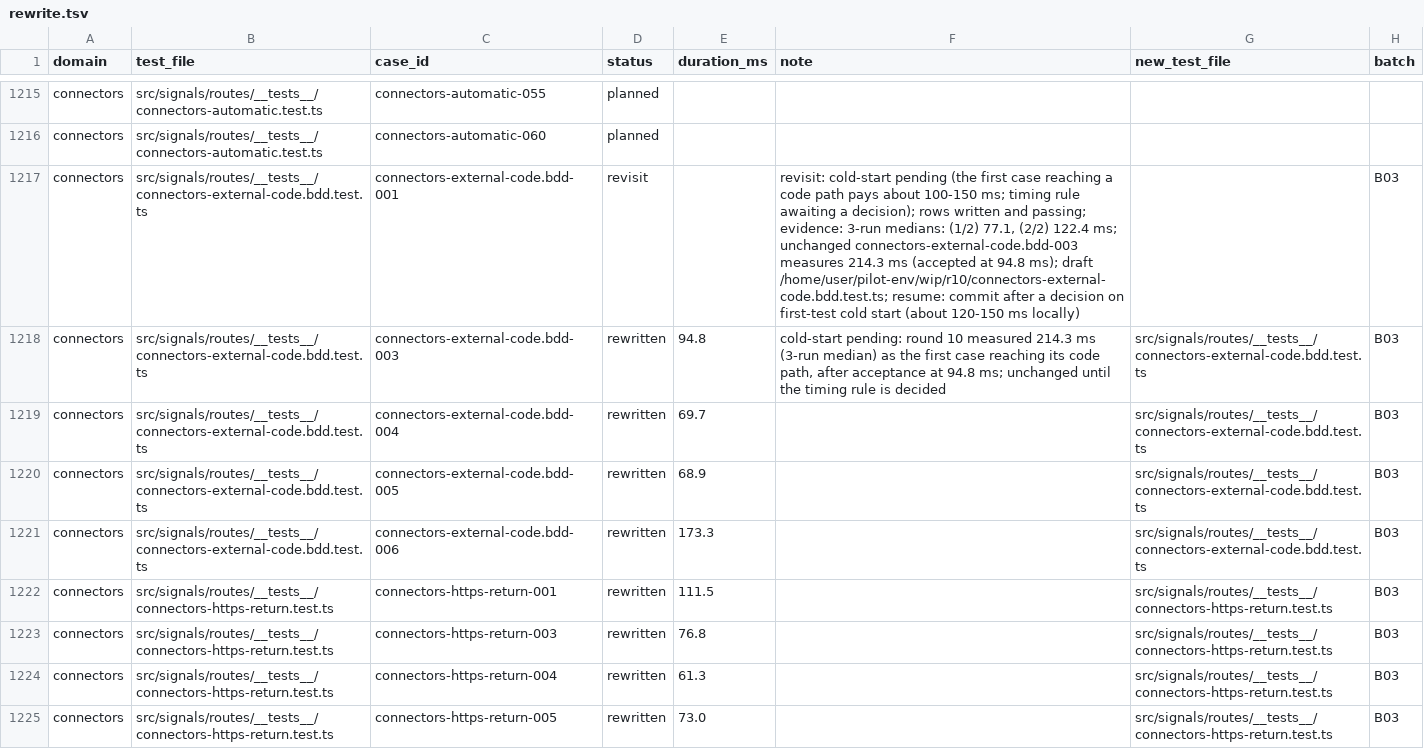
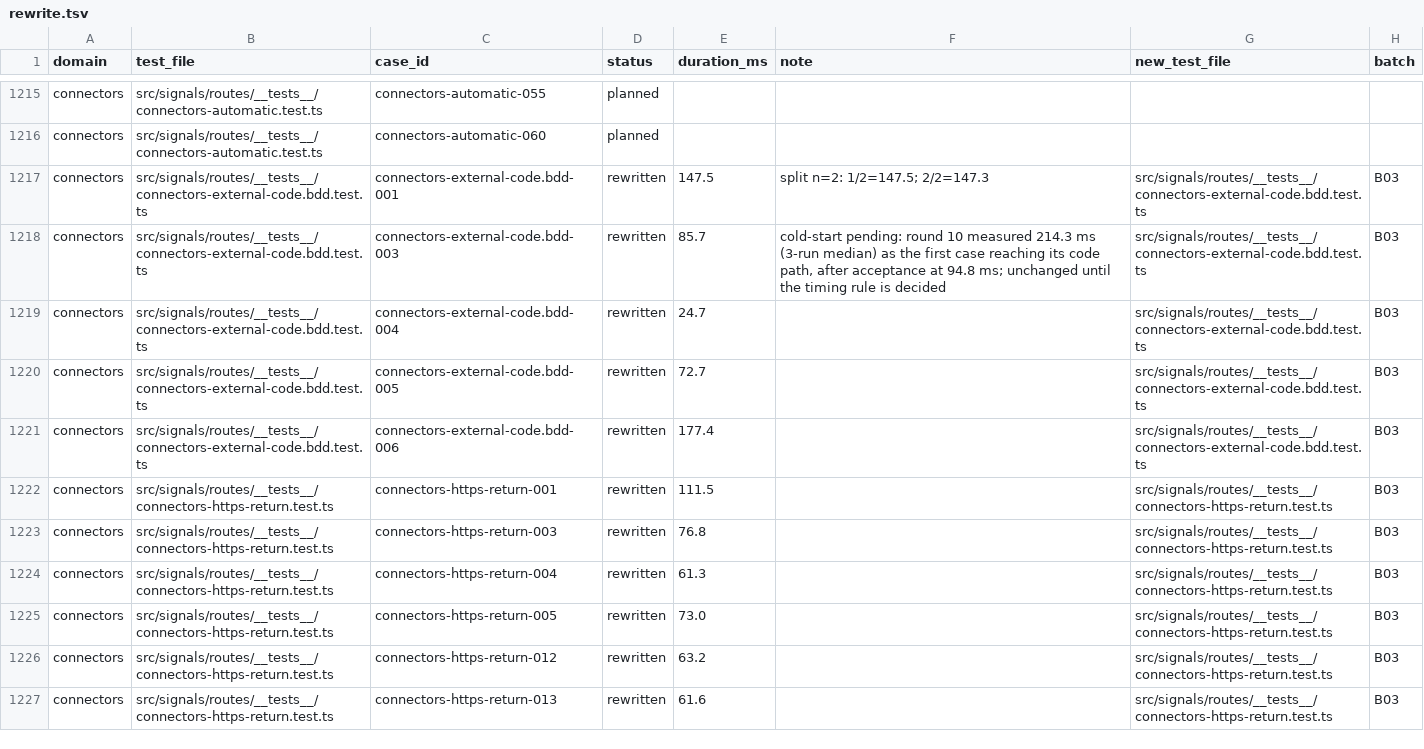
Before and after one commit to okou-ai/okou, a TSV file: turbo/apps/api/test-rebuild/rewrite.tsv, drawn as a sheet; only a part is shown, gaps mark what is left out; the shorter side is filled out with more unchanged rows.

```diff
--- a/turbo/apps/api/test-rebuild/rewrite.tsv
+++ b/turbo/apps/api/test-rebuild/rewrite.tsv
@@ -1216,7 +1216,7 @@ connectors	src/signals/routes/__tests__/connectors-automatic.test.ts	connectors-
 connectors	src/signals/routes/__tests__/connectors-automatic.test.ts	connectors-automatic-060	planned				
-connectors	src/signals/routes/__tests__/connectors-external-code.bdd.test.ts	connectors-external-code.bdd-001	revisit		revisit: cold-start pending (the first case reaching a code path pays about 100-150 ms; timing rule awaiting a decision); rows written and passing; evidence: 3-run medians: (1/2) 77.1, (2/2) 122.4 ms; unchanged connectors-external-code.bdd-003 measures 214.3 ms (accepted at 94.8 ms); draft /home/user/pilot-env/wip/r10/connectors-external-code.bdd.test.ts; resume: commit after a decision on first-test cold start (about 120-150 ms locally)		B03
-connectors	src/signals/routes/__tests__/connectors-external-code.bdd.test.ts	connectors-external-code.bdd-003	rewritten	94.8	cold-start pending: round 10 measured 214.3 ms (3-run median) as the first case reaching its code path, after acceptance at 94.8 ms; unchanged until the timing rule is decided	src/signals/routes/__tests__/connectors-external-code.bdd.test.ts	B03
-connectors	src/signals/routes/__tests__/connectors-external-code.bdd.test.ts	connectors-external-code.bdd-004	rewritten	69.7		src/signals/routes/__tests__/connectors-external-code.bdd.test.ts	B03
-connectors	src/signals/routes/__tests__/connectors-external-code.bdd.test.ts	connectors-external-code.bdd-005	rewritten	68.9		src/signals/routes/__tests__/connectors-external-code.bdd.test.ts	B03
-connectors	src/signals/routes/__tests__/connectors-external-code.bdd.test.ts	connectors-external-code.bdd-006	rewritten	173.3		src/signals/routes/__tests__/connectors-external-code.bdd.test.ts	B03
+connectors	src/signals/routes/__tests__/connectors-external-code.bdd.test.ts	connectors-external-code.bdd-001	rewritten	147.5	split n=2: 1/2=147.5; 2/2=147.3	src/signals/routes/__tests__/connectors-external-code.bdd.test.ts	B03
+connectors	src/signals/routes/__tests__/connectors-external-code.bdd.test.ts	connectors-external-code.bdd-003	rewritten	85.7	cold-start pending: round 10 measured 214.3 ms (3-run median) as the first case reaching its code path, after acceptance at 94.8 ms; unchanged until the timing rule is decided	src/signals/routes/__tests__/connectors-external-code.bdd.test.ts	B03
+connectors	src/signals/routes/__tests__/connectors-external-code.bdd.test.ts	connectors-external-code.bdd-004	rewritten	24.7		src/signals/routes/__tests__/connectors-external-code.bdd.test.ts	B03
+connectors	src/signals/routes/__tests__/connectors-external-code.bdd.test.ts	connectors-external-code.bdd-005	rewritten	72.7		src/signals/routes/__tests__/connectors-external-code.bdd.test.ts	B03
+connectors	src/signals/routes/__tests__/connectors-external-code.bdd.test.ts	connectors-external-code.bdd-006	rewritten	177.4		src/signals/routes/__tests__/connectors-external-code.bdd.test.ts	B03
 connectors	src/signals/routes/__tests__/connectors-https-return.test.ts	connectors-https-return-001	rewritten	111.5		src/signals/routes/__tests__/connectors-https-return.test.ts	B03
```
Also changed, not shown: 2 other files.
